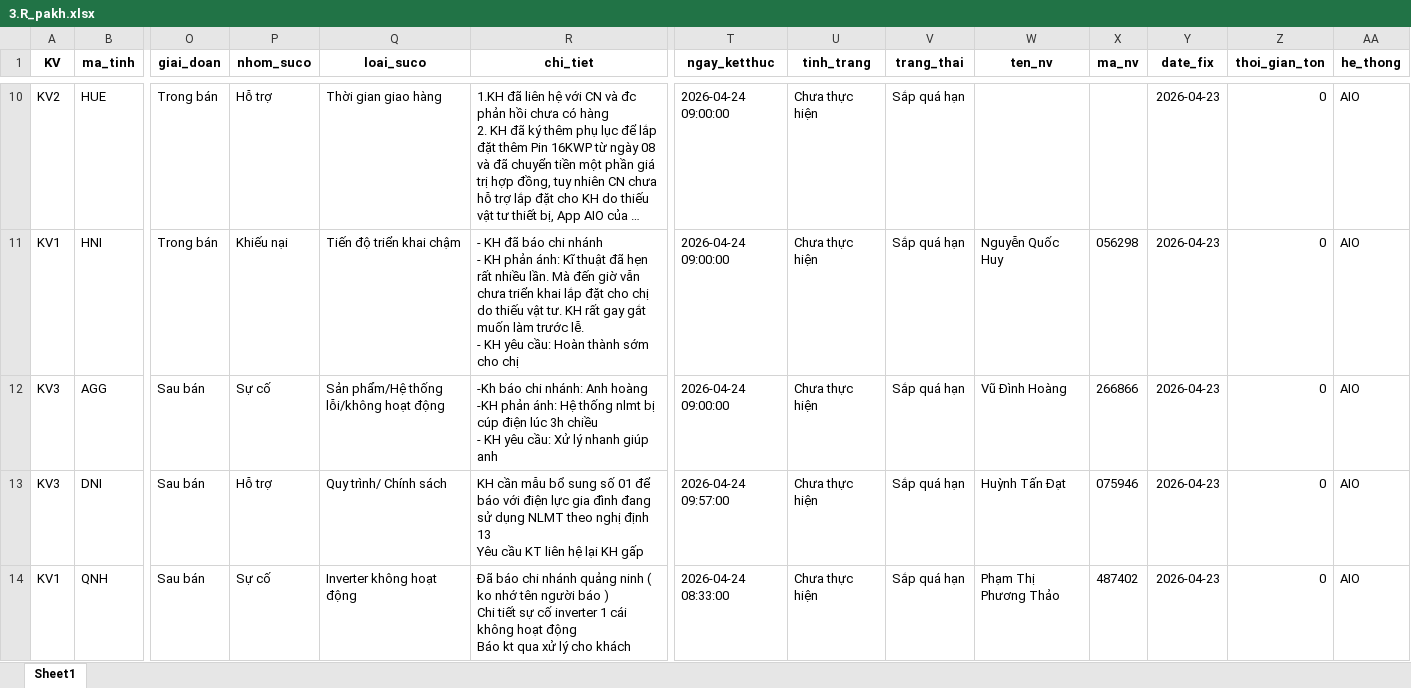
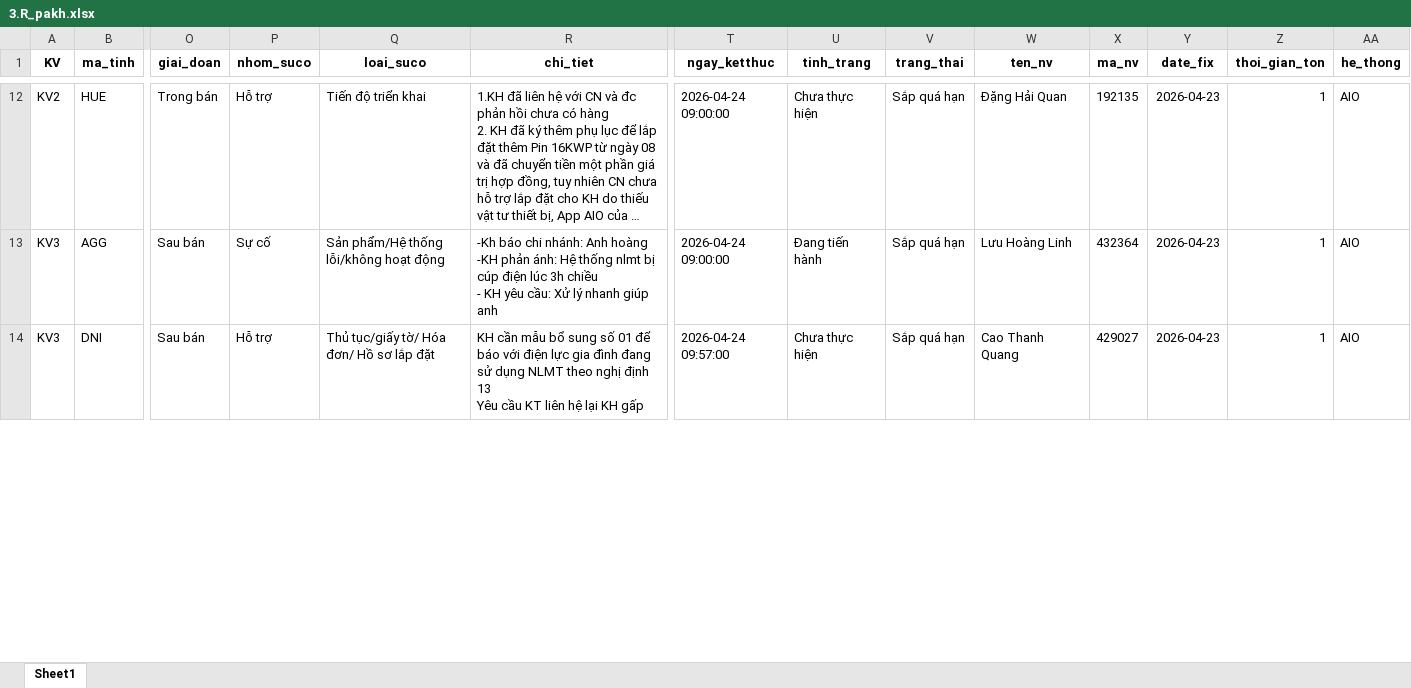
Before and after one commit to Nhunggg1612/dashboard-PAKH, an Excel workbook: data/3.R_pakh.xlsx, sheet Sheet1, drawn as a sheet; only a part is shown, gaps mark what is left out; long unchanged cells end in …; values as stored, in another font and other column widths than the file's, no borders; removed rows and columns are numbered as before the commit, all else as after; rows hold the shown columns only; ↵ is a line break in a cell; the diff covers the shown part only; the diff names each change by its address in the sheet, - before the commit and + after, or states it on an @@ line.

```diff
--- a/data/3.R_pakh.xlsx (sheet Sheet1)
+++ b/data/3.R_pakh.xlsx (sheet Sheet1)
-Q12 (loai_suco): Thời gian giao hàng
+Q12 (loai_suco): Tiến độ triển khai
-W12 (ten_nv): (empty)
+W12 (ten_nv): Đặng Hải Quan
-X12 (ma_nv): (empty)
+X12 (ma_nv): 192135
-Z12 (thoi_gian_ton): 0
+Z12 (thoi_gian_ton): 1
-row 11: KV1 | HNI | Trong bán | Khiếu nại | Tiến độ triển khai chậm | - KH đã báo chi nhánh ↵ - KH phản ánh: Kĩ thuật đã hẹn rất nhiều lần. Mà đến giờ vẫn chưa triển khai lắp đặt cho chị do thiếu vật tư. KH rất gay gắt muốn làm trước lễ. ↵ - KH yêu cầu: Hoàn thành sớm cho chị | 2026-04-24 09:00:00 | Chưa thực hiện | Sắp quá hạn | Nguyễn Quốc Huy | 056298 | 2026-04-23 | 0 | AIO
-U13 (tinh_trang): Chưa thực hiện
+U13 (tinh_trang): Đang tiến hành
-W13 (ten_nv): Vũ Đình Hoàng
+W13 (ten_nv): Lưu Hoàng Linh
-X13 (ma_nv): 266866
+X13 (ma_nv): 432364
-Z13:Z14 (thoi_gian_ton): 0
+Z13:Z14 (thoi_gian_ton): 1
-Q14 (loai_suco): Quy trình/ Chính sách
+Q14 (loai_suco): Thủ tục/giấy tờ/ Hóa đơn/ Hồ sơ lắp đặt
-W14 (ten_nv): Huỳnh Tấn Đạt
+W14 (ten_nv): Cao Thanh Quang
-X14 (ma_nv): 075946
+X14 (ma_nv): 429027
-row 14: KV1 | QNH | Sau bán | Sự cố | Inverter không hoạt động | Đã báo chi nhánh quảng ninh ( ko nhớ tên người báo ) ↵ Chi tiết sự cố inverter 1 cái không hoạt động ↵ Báo kt qua xử lý cho khách | 2026-04-24 08:33:00 | Chưa thực hiện | Sắp quá hạn | Phạm Thị Phương Thảo | 487402 | 2026-04-23 | 0 | AIO
```
Also changed, not shown: 5 added rows, 9 removed rows and 119 edited cells elsewhere in this sheet, 5 other files.
